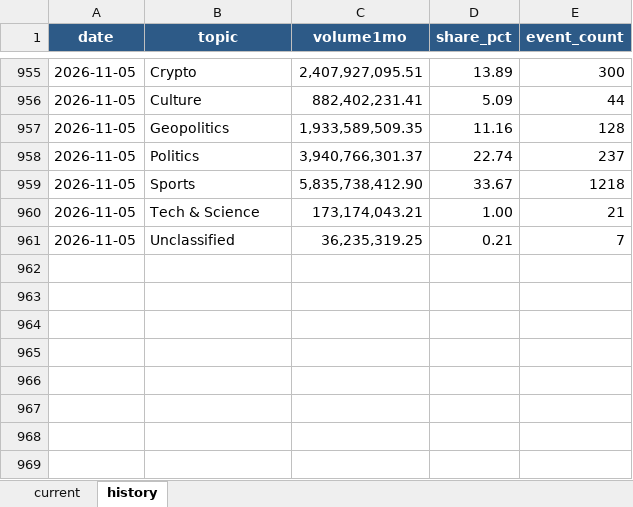
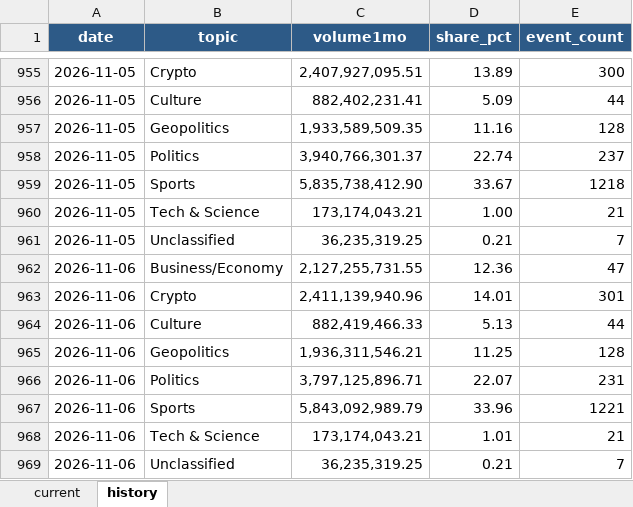
Before and after one commit to meiyaobuyao123-hash/testchatgpthybrid, an Excel workbook: docs/data/polymarket_30d_topic_share.xlsx, sheet history, drawn as a sheet; only a part is shown, gaps mark what is left out; values as stored, in another font and other column widths than the file's, no borders; the diff names each change by its address in the sheet, - before the commit and + after, or states it on an @@ line.

```diff
--- a/docs/data/polymarket_30d_topic_share.xlsx (sheet history)
+++ b/docs/data/polymarket_30d_topic_share.xlsx (sheet history)
+row 962: 2026-11-06 | Business/Economy | 2,127,255,731.55 | 12.36 | 47
+row 963: 2026-11-06 | Crypto | 2,411,139,940.96 | 14.01 | 301
+row 964: 2026-11-06 | Culture | 882,419,466.33 | 5.13 | 44
+row 965: 2026-11-06 | Geopolitics | 1,936,311,546.21 | 11.25 | 128
+row 966: 2026-11-06 | Politics | 3,797,125,896.71 | 22.07 | 231
+row 967: 2026-11-06 | Sports | 5,843,092,989.79 | 33.96 | 1221
+row 968: 2026-11-06 | Tech & Science | 173,174,043.21 | 1.01 | 21
+row 969: 2026-11-06 | Unclassified | 36,235,319.25 | 0.21 | 7
```
Also changed, not shown: sheet current, docs/data/kalshi_cumulative_topic_share.xlsx, 8 other files.
